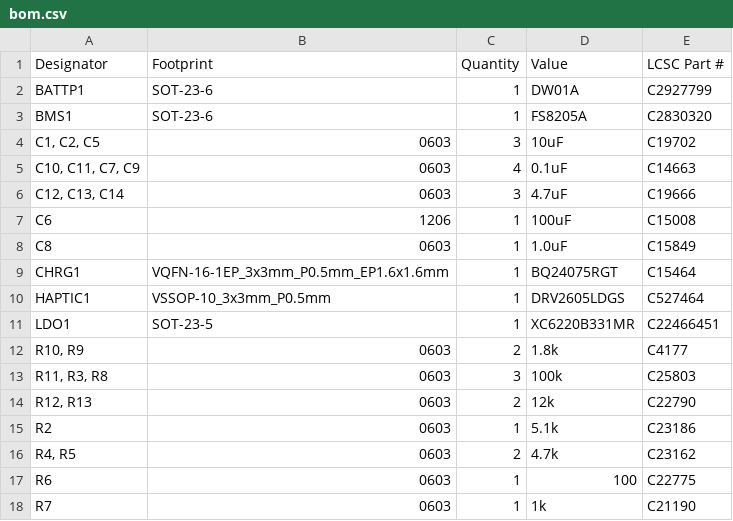
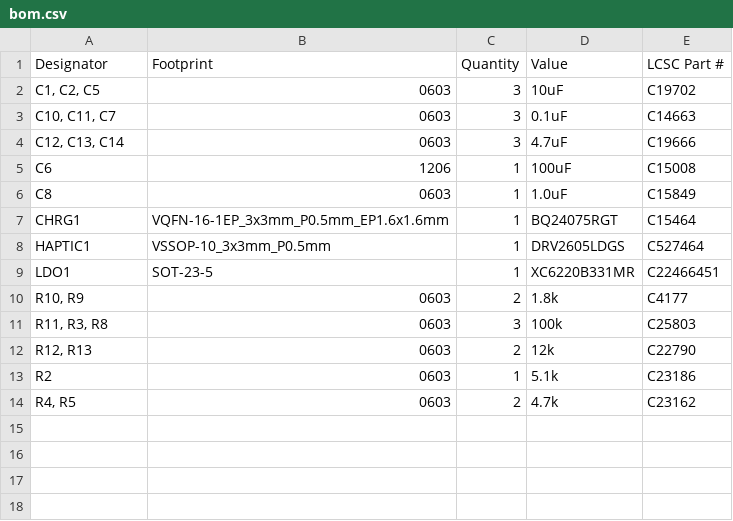
Before and after one commit to 0x000f1/lora-ch1, a CSV file: docs/pcb/production/bom.csv, drawn as a sheet.

```diff
--- a/docs/pcb/production/bom.csv
+++ b/docs/pcb/production/bom.csv
@@ -1,6 +1,4 @@
 Designator,Footprint,Quantity,Value,LCSC Part #
-BATTP1,SOT-23-6,1,DW01A,C2927799
-BMS1,SOT-23-6,1,FS8205A,C2830320
 "C1, C2, C5",0603,3,10uF,C19702
-"C10, C11, C7, C9",0603,4,0.1uF,C14663
+"C10, C11, C7",0603,3,0.1uF,C14663
 "C12, C13, C14",0603,3,4.7uF,C19666
@@ -16,3 +14 @@ R2,0603,1,5.1k,C23186
 "R4, R5",0603,2,4.7k,C23162
-R6,0603,1,100,C22775
-R7,0603,1,1k,C21190
```
Also changed, not shown: docs/pcb/production/designators.csv, docs/pcb/production/positions.csv, 14 other files.
